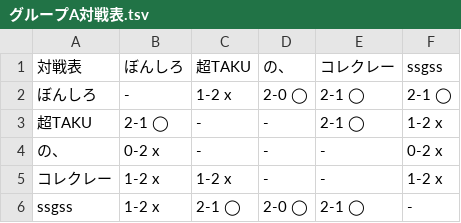
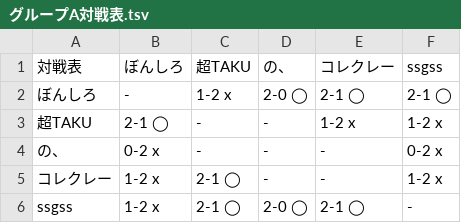
Before and after one commit to tomiya7688/pokepoke_danisen, a TSV file: 第六回/グループA対戦表.tsv, drawn as a sheet.

Commit message:
修正

```diff
--- a/第六回/グループA対戦表.tsv
+++ b/第六回/グループA対戦表.tsv
@@ -2,5 +2,5 @@
 ぼんしろ	-	1-2 x	2-0 ◯	2-1 ◯	2-1 ◯
-超TAKU	2-1 ◯	-	-	2-1 ◯	1-2 x
+超TAKU	2-1 ◯	-	-	1-2 x	1-2 x
 の、	0-2 x	-	-	-	0-2 x
-コレクレー	1-2 x	1-2 x	-	-	1-2 x
+コレクレー	1-2 x	2-1 ◯	-	-	1-2 x
 ssgss	1-2 x	2-1 ◯	2-0 ◯	2-1 ◯	-
```
